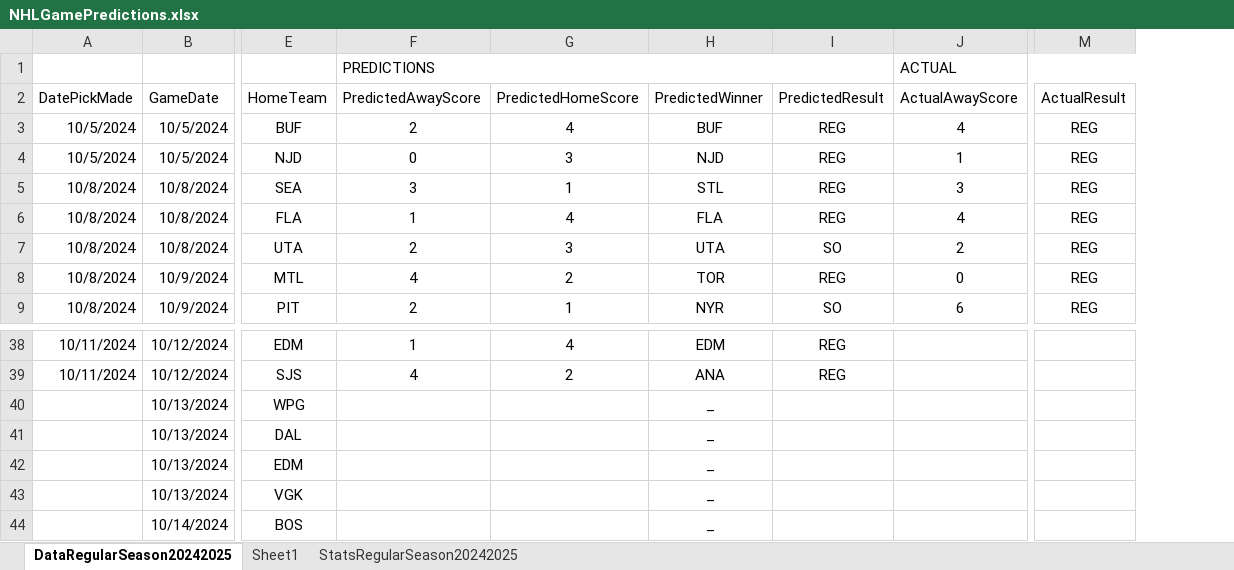
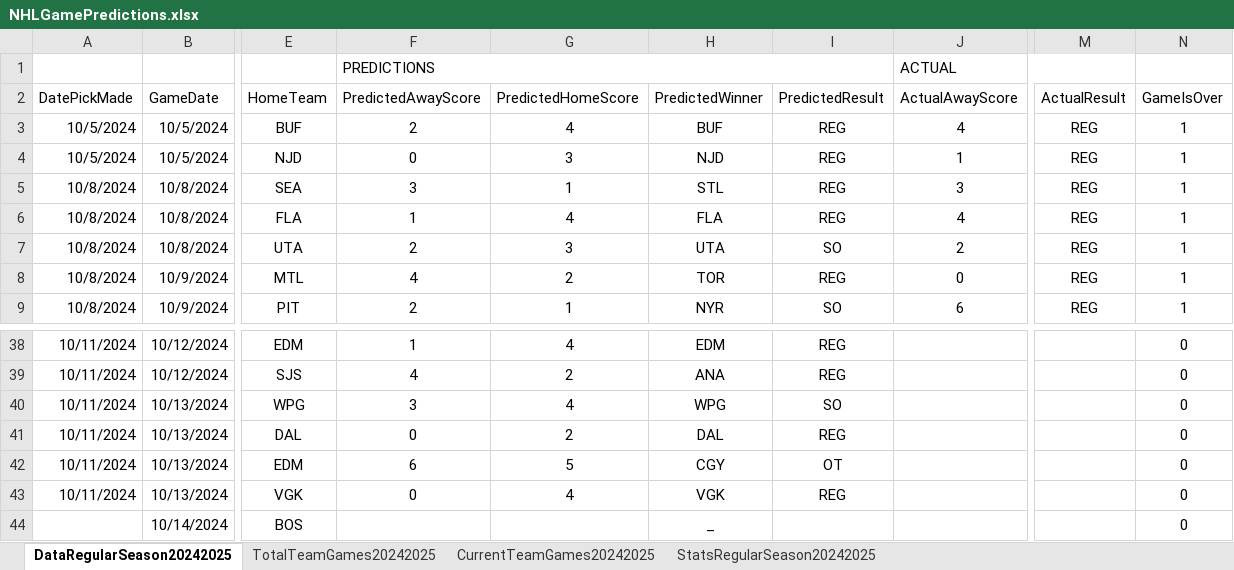
Before and after one commit to abriggs914/Coding_Practice, an Excel workbook: Python/Jerseys/NHLGamePredictions.xlsx, sheet DataRegularSeason20242025, drawn as a sheet; only a part is shown, gaps mark what is left out; values as stored, in another font and other column widths than the file's, no borders; conditional formats and table styles not drawn; the diff names each change by its address in the sheet, - before the commit and + after, or states it on an @@ line.

Commit message:
2024-10-11 GamePredictions

```diff
--- a/Python/Jerseys/NHLGamePredictions.xlsx (sheet DataRegularSeason20242025)
+++ b/Python/Jerseys/NHLGamePredictions.xlsx (sheet DataRegularSeason20242025)
-sheet tab: Sheet1
+sheet tab: TotalTeamGames20242025
+sheet tab: CurrentTeamGames20242025
+column N (GameIsOver), rows 3-9: all 1; rows 38-44: all 0
-A40:A43 (DatePickMade): (empty)
+A40:A43 (DatePickMade): 10/11/2024
-F40 (PredictedAwayScore): (empty)
+F40 (PredictedAwayScore): 3
-G40 (PredictedHomeScore): (empty)
+G40 (PredictedHomeScore): 4
-H40 (PredictedWinner): _
+H40 (PredictedWinner): WPG
-I40 (PredictedResult): (empty)
+I40 (PredictedResult): SO
-F41 (PredictedAwayScore): (empty)
+F41 (PredictedAwayScore): 0
-G41 (PredictedHomeScore): (empty)
+G41 (PredictedHomeScore): 2
-H41 (PredictedWinner): _
+H41 (PredictedWinner): DAL
-I41 (PredictedResult): (empty)
+I41 (PredictedResult): REG
-F42 (PredictedAwayScore): (empty)
+F42 (PredictedAwayScore): 6
-G42 (PredictedHomeScore): (empty)
+G42 (PredictedHomeScore): 5
-H42 (PredictedWinner): _
+H42 (PredictedWinner): CGY
-I42 (PredictedResult): (empty)
+I42 (PredictedResult): OT
-F43 (PredictedAwayScore): (empty)
+F43 (PredictedAwayScore): 0
-G43 (PredictedHomeScore): (empty)
+G43 (PredictedHomeScore): 4
-H43 (PredictedWinner): _
+H43 (PredictedWinner): VGK
-I43 (PredictedResult): (empty)
+I43 (PredictedResult): REG
```
Also changed, not shown: sheet StatsRegularSeason20242025, formulas that keep their value, 1 other file.
